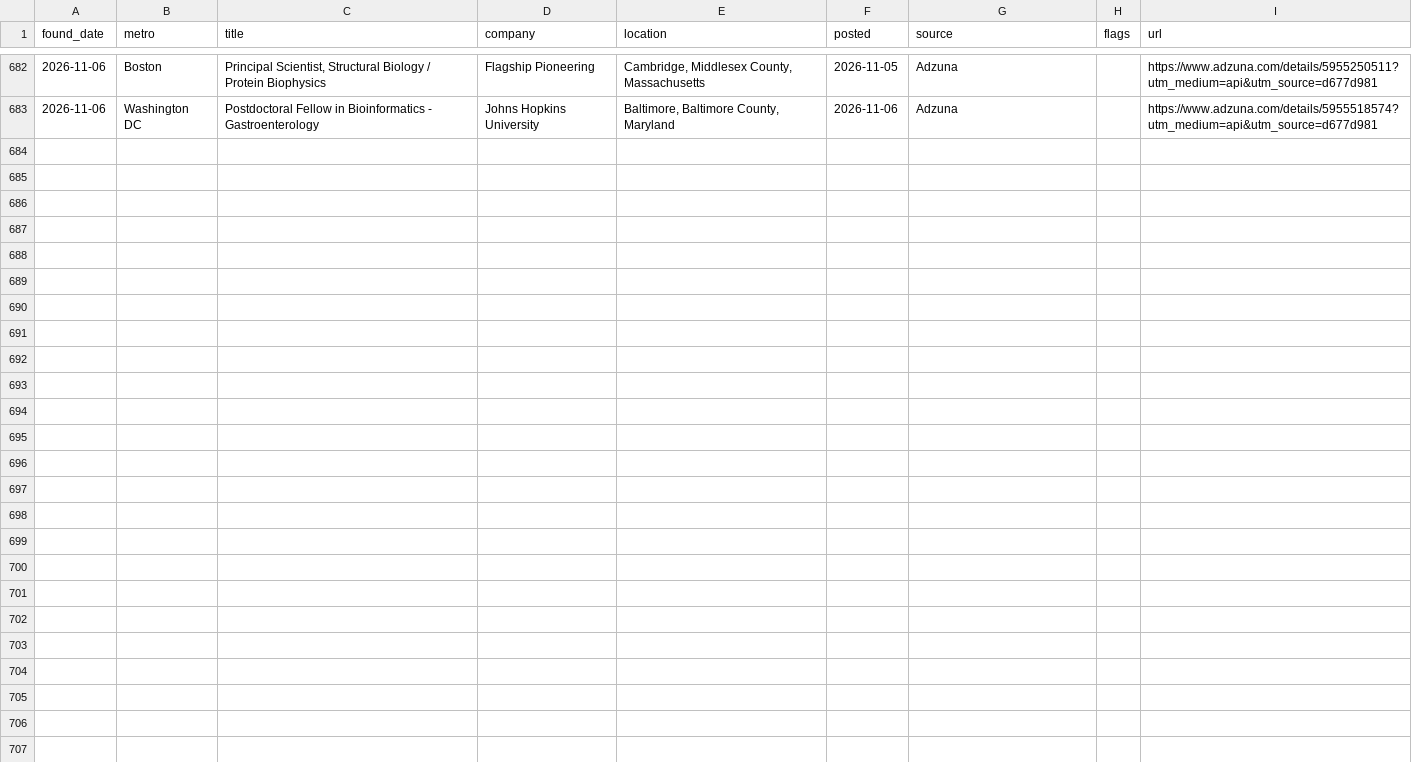
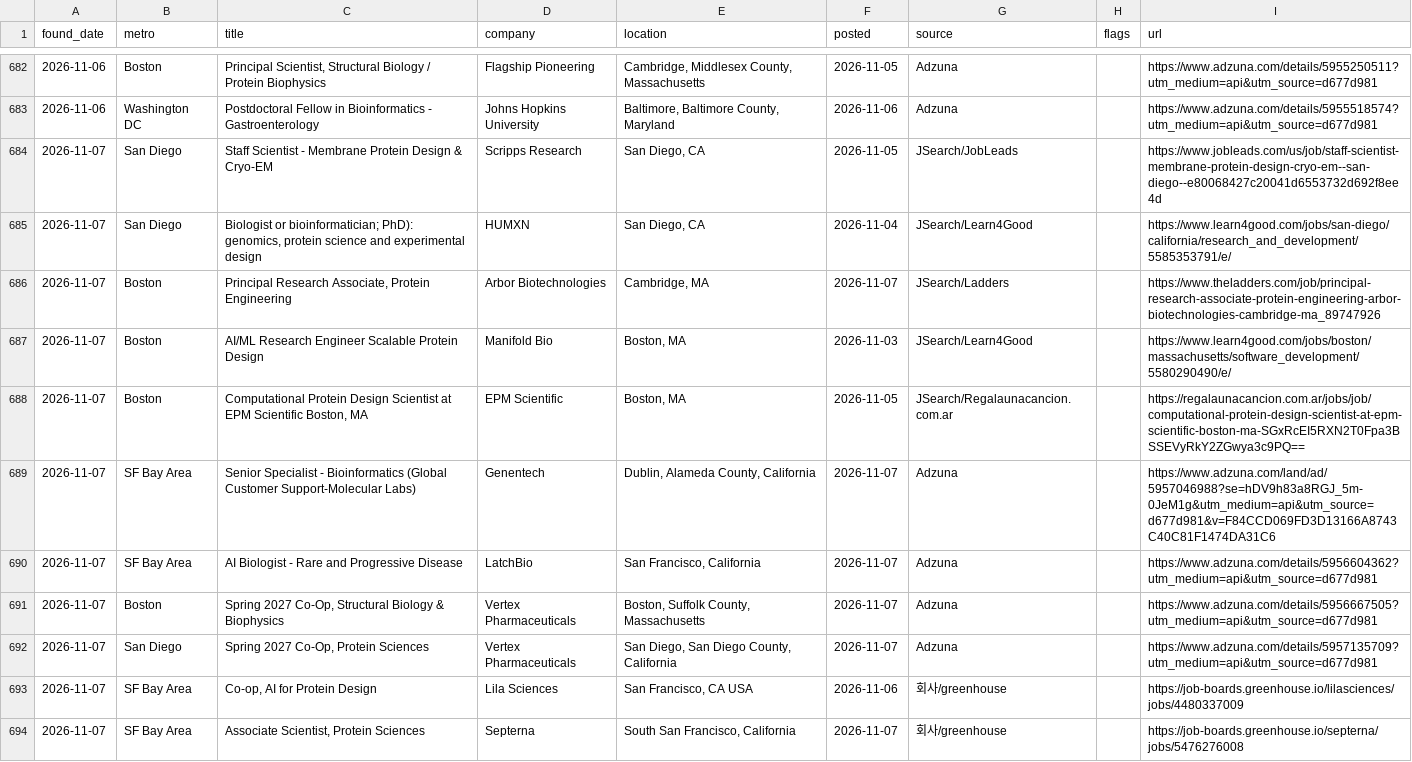
Before and after one commit to jaemin-eng/bio-jobs, a CSV file: data/jobs_history.csv, drawn as a sheet; only a part is shown, gaps mark what is left out; the diff names each change by its address in the sheet, - before the commit and + after, or states it on an @@ line.

```diff
--- a/data/jobs_history.csv
+++ b/data/jobs_history.csv
+row 684: 2026-11-07 | San Diego | Staff Scientist - Membrane Protein Design & Cryo-EM | Scripps Research | San Diego, CA | 2026-11-05 | JSearch/JobLeads |  | https://www.jobleads.com/us/job/staff-scientist-membrane-protein-design-cryo-em--san-diego--e80068427c20041d6553732d692f8ee4d
+row 685: 2026-11-07 | San Diego | Biologist or bioinformatician; PhD): genomics, protein science and experimental design | HUMXN | San Diego, CA | 2026-11-04 | JSearch/Learn4Good |  | https://www.learn4good.com/jobs/san-diego/california/research_and_development/5585353791/e/
+row 686: 2026-11-07 | Boston | Principal Research Associate, Protein Engineering | Arbor Biotechnologies | Cambridge, MA | 2026-11-07 | JSearch/Ladders |  | https://www.theladders.com/job/principal-research-associate-protein-engineering-arbor-biotechnologies-cambridge-ma_89747926
+row 687: 2026-11-07 | Boston | AI/ML Research Engineer Scalable Protein Design | Manifold Bio | Boston, MA | 2026-11-03 | JSearch/Learn4Good |  | https://www.learn4good.com/jobs/boston/massachusetts/software_development/5580290490/e/
+row 688: 2026-11-07 | Boston | Computational Protein Design Scientist at EPM Scientific Boston, MA | EPM Scientific | Boston, MA | 2026-11-05 | JSearch/Regalaunacancion.com.ar |  | https://regalaunacancion.com.ar/jobs/job/computational-protein-design-scientist-at-epm-scientific-boston-ma-SGxRcEI5RXN2T0Fpa3BSSEVyRkY2ZGwya3c9PQ==
+row 689: 2026-11-07 | SF Bay Area | Senior Specialist - Bioinformatics (Global Customer Support-Molecular Labs) | Genentech | Dublin, Alameda County, California | 2026-11-07 | Adzuna |  | https://www.adzuna.com/land/ad/5957046988?se=hDV9h83a8RGJ_5m-0JeM1g&utm_medium=api&utm_source=d677d981&v=F84CCD069FD3D13166A8743C40C81F1474DA31C6
+row 690: 2026-11-07 | SF Bay Area | AI Biologist - Rare and Progressive Disease | LatchBio | San Francisco, California | 2026-11-07 | Adzuna |  | https://www.adzuna.com/details/5956604362?utm_medium=api&utm_source=d677d981
+row 691: 2026-11-07 | Boston | Spring 2027 Co-Op, Structural Biology & Biophysics | Vertex Pharmaceuticals | Boston, Suffolk County, Massachusetts | 2026-11-07 | Adzuna |  | https://www.adzuna.com/details/5956667505?utm_medium=api&utm_source=d677d981
+row 692: 2026-11-07 | San Diego | Spring 2027 Co-Op, Protein Sciences | Vertex Pharmaceuticals | San Diego, San Diego County, California | 2026-11-07 | Adzuna |  | https://www.adzuna.com/details/5957135709?utm_medium=api&utm_source=d677d981
+row 693: 2026-11-07 | SF Bay Area | Co-op, AI for Protein Design | Lila Sciences | San Francisco, CA USA | 2026-11-06 | 회사/greenhouse |  | https://job-boards.greenhouse.io/lilasciences/jobs/4480337009
+row 694: 2026-11-07 | SF Bay Area | Associate Scientist, Protein Sciences | Septerna | South San Francisco, California | 2026-11-07 | 회사/greenhouse |  | https://job-boards.greenhouse.io/septerna/jobs/5476276008
```
Also changed, not shown: 4 other files.
